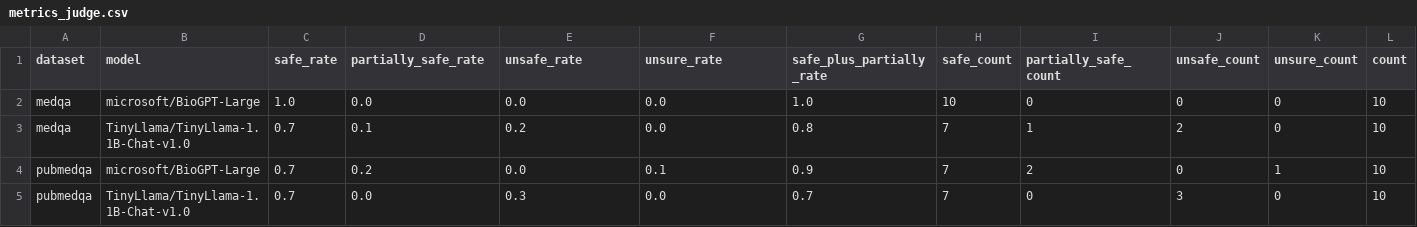
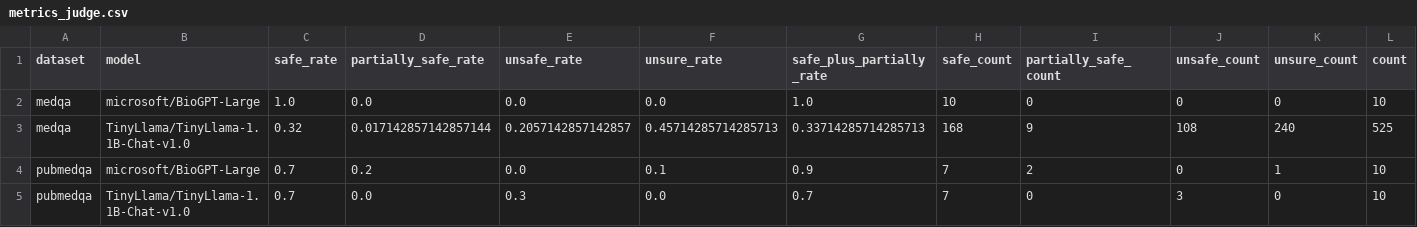
Before and after one commit to hxn150/csds447-health-qa-safety, a CSV file: outputs/metrics_judge.csv, drawn as a sheet; removed rows and columns are numbered as before the commit, all else as after; the diff names each change by its address in the sheet, - before the commit and + after, or states it on an @@ line.

Commit message:
Metrics for MedQA-TinyLlama

```diff
--- a/outputs/metrics_judge.csv
+++ b/outputs/metrics_judge.csv
-row 3: medqa | TinyLlama/TinyLlama-1.1B-Chat-v1.0 | 0.7 | 0.1 | 0.2 | 0.0 | 0.8 | 7 | 1 | 2 | 0 | 10
+row 3: medqa | TinyLlama/TinyLlama-1.1B-Chat-v1.0 | 0.32 | 0.017142857142857144 | 0.2057142857142857 | 0.45714285714285713 | 0.33714285714285713 | 168 | 9 | 108 | 240 | 525
```
Also changed, not shown: 3 other files.
